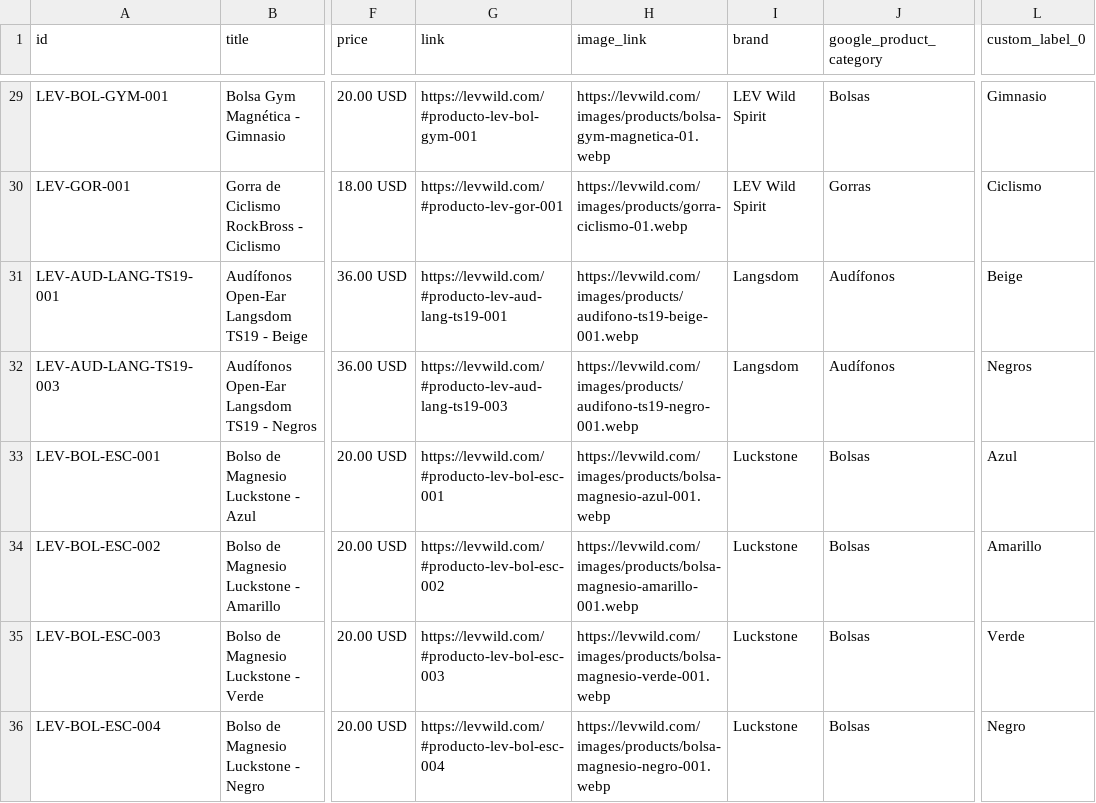
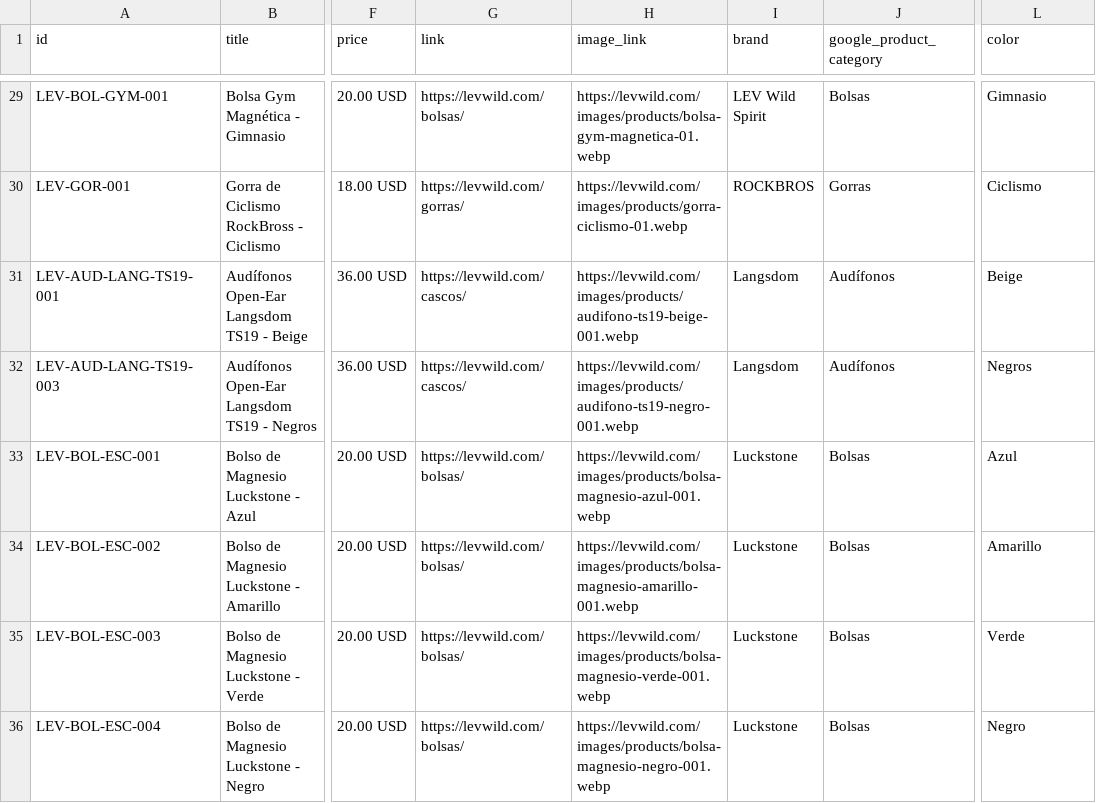
Before and after one commit to samanthachimborazokolganov-gif/lev-catalogo, a CSV file: catalogo-meta.csv, drawn as a sheet; only a part is shown, gaps mark what is left out; the diff covers the shown part only; the diff names each change by its address in the sheet, - before the commit and + after, or states it on an @@ line.

```diff
--- a/catalogo-meta.csv
+++ b/catalogo-meta.csv
-L1: custom_label_0
+L1: color
-G29 (link): https://levwild.com/#producto-lev-bol-gym-001
+G29 (link): https://levwild.com/bolsas/
-G30 (link): https://levwild.com/#producto-lev-gor-001
+G30 (link): https://levwild.com/gorras/
-I30 (brand): LEV Wild Spirit
+I30 (brand): ROCKBROS
-G31 (link): https://levwild.com/#producto-lev-aud-lang-ts19-001
+G31 (link): https://levwild.com/cascos/
-G32 (link): https://levwild.com/#producto-lev-aud-lang-ts19-003
+G32 (link): https://levwild.com/cascos/
-G33 (link): https://levwild.com/#producto-lev-bol-esc-001
+G33 (link): https://levwild.com/bolsas/
-G34 (link): https://levwild.com/#producto-lev-bol-esc-002
+G34 (link): https://levwild.com/bolsas/
-G35 (link): https://levwild.com/#producto-lev-bol-esc-003
+G35 (link): https://levwild.com/bolsas/
-G36 (link): https://levwild.com/#producto-lev-bol-esc-004
+G36 (link): https://levwild.com/bolsas/
```
Also changed, not shown: 29 edited cells elsewhere in this file, 14 other files.
